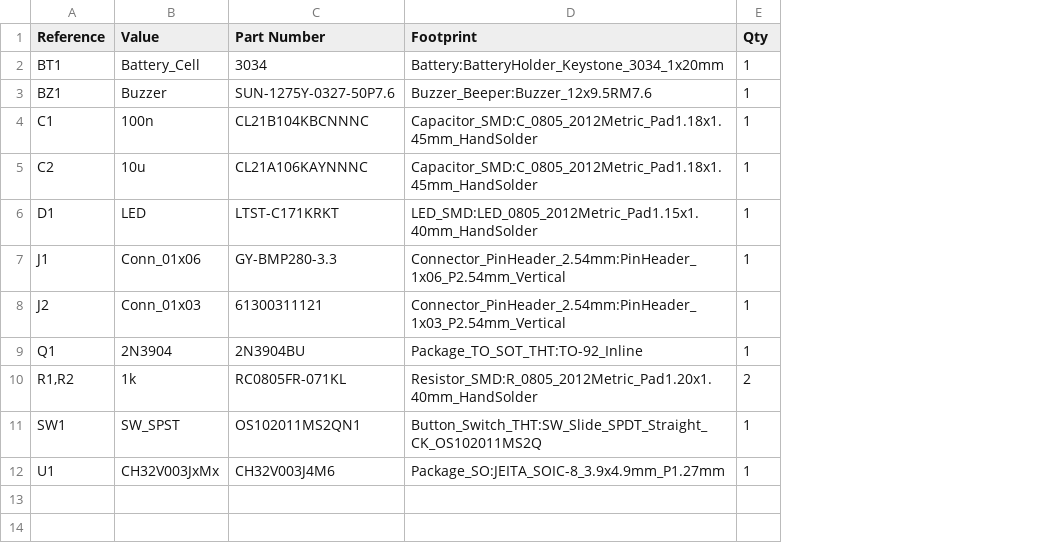
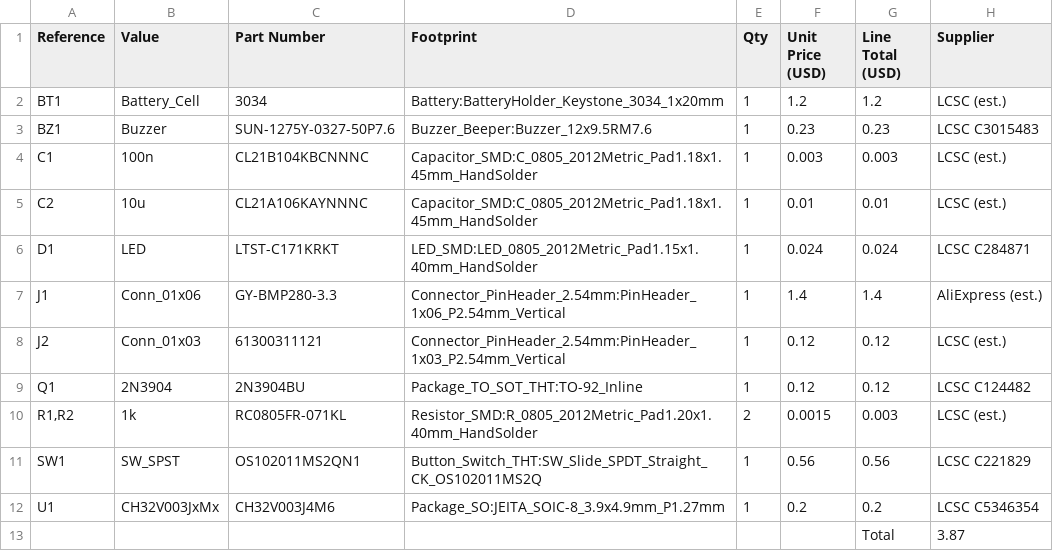
Before and after one commit to navthings/lilalt, a CSV file: bom.csv, drawn as a sheet; the diff names each change by its address in the sheet, - before the commit and + after, or states it on an @@ line.

Commit message:
bom prices, fix hours

```diff
--- a/bom.csv
+++ b/bom.csv
+column F (Unit Price (USD)), rows 2-12: 1.2 | 0.23 | 0.003 | 0.01 | 0.024 | 1.4 | 0.12 | 0.12 | 0.0015 | 0.56 | 0.2
+column G (Line Total (USD)), rows 2-12: 1.2 | 0.23 | 0.003 | 0.01 | 0.024 | 1.4 | 0.12 | 0.12 | 0.003 | 0.56 | 0.2
+column H (Supplier), rows 2-12: LCSC (est.) | LCSC C3015483 | LCSC (est.) | LCSC (est.) | LCSC C284871 | AliExpress (est.) | LCSC (est.) | LCSC C124482 | LCSC (est.) | LCSC C221829 | LCSC C5346354
+row 13:  |  |  |  |  |  | Total | 3.87
```
Also changed, not shown: 1 other file.
